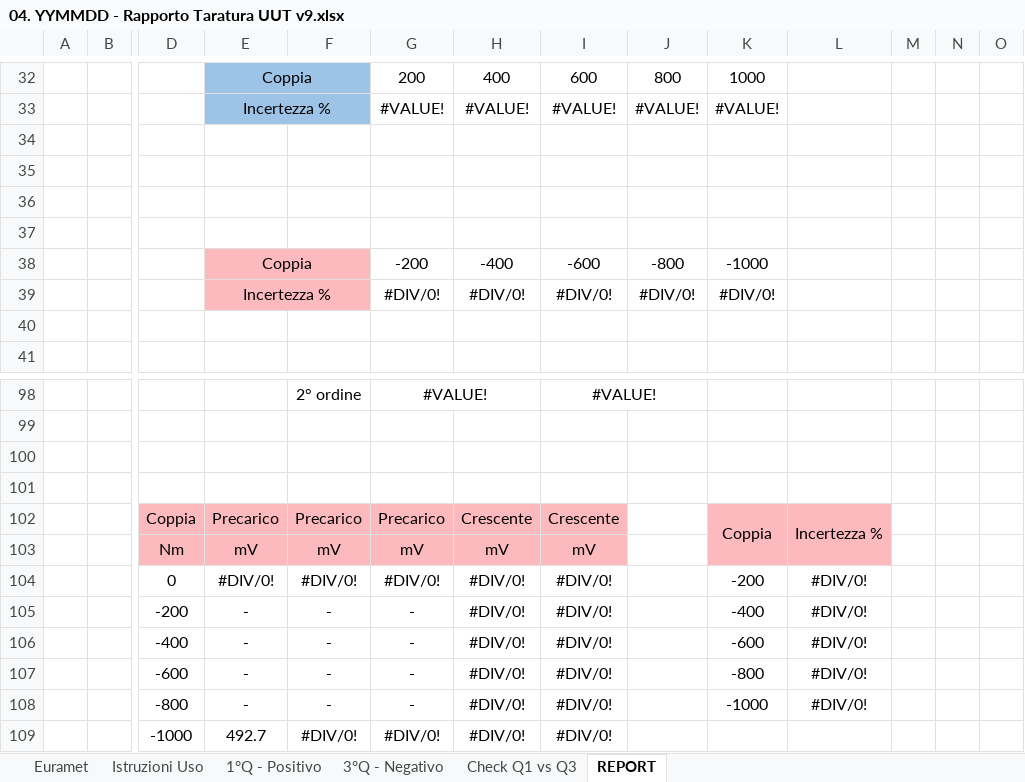
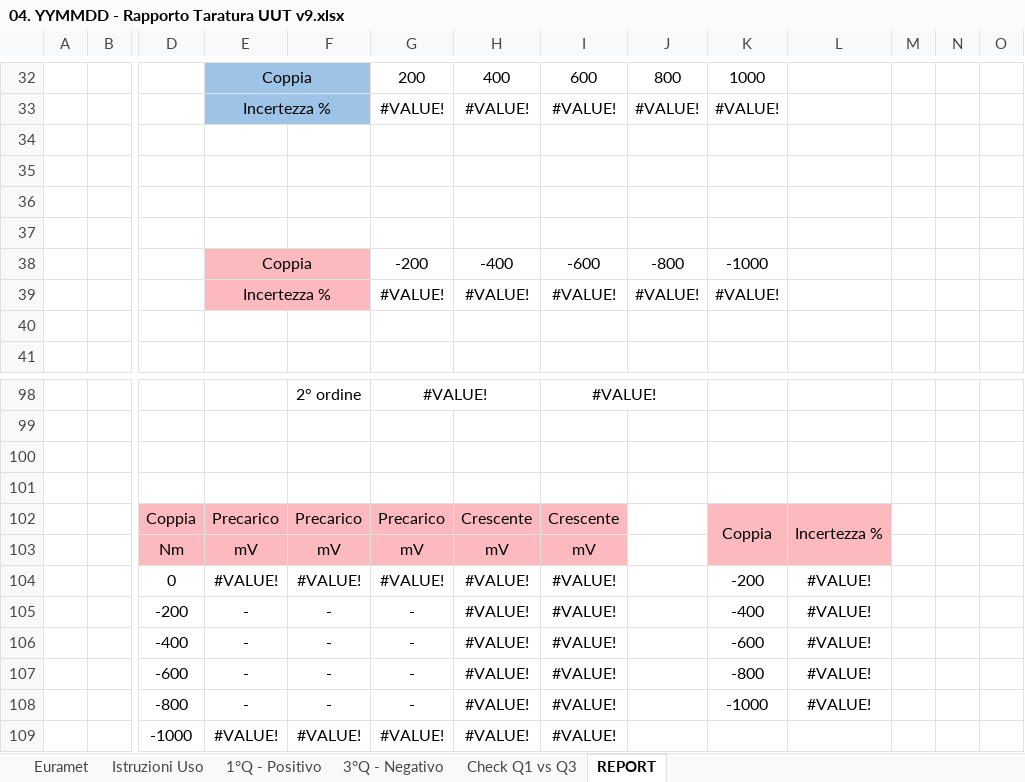
Before and after one commit to Mixer97/tesi_triennale, an Excel workbook: python/Codice_Progetto/Template_Euramet_Excel/04. YYMMDD - Rapporto Taratura UUT v9.xlsx, sheet REPORT, drawn as a sheet; only a part is shown, gaps mark what is left out; values as stored, in another font and other column widths than the file's, no borders; charts and pictures not drawn; removed rows and columns are numbered as before the commit, all else as after; rows hold the shown columns only; the diff names each change by its address in the sheet, - before the commit and + after, or states it on an @@ line.

```diff
--- a/python/Codice_Progetto/Template_Euramet_Excel/04. YYMMDD - Rapporto Taratura UUT v9.xlsx (sheet REPORT)
+++ b/python/Codice_Progetto/Template_Euramet_Excel/04. YYMMDD - Rapporto Taratura UUT v9.xlsx (sheet REPORT)
-row 39:  |  |  | Incertezza % |  | #DIV/0! | #DIV/0! | #DIV/0! | #DIV/0! | #DIV/0!
+row 39:  |  |  | Incertezza % |  | #VALUE! | #VALUE! | #VALUE! | #VALUE! | #VALUE!
-row 104:  |  | 0 | #DIV/0! | #DIV/0! | #DIV/0! | #DIV/0! | #DIV/0! |  | -200 | #DIV/0!
+row 104:  |  | 0 | #VALUE! | #VALUE! | #VALUE! | #VALUE! | #VALUE! |  | -200 | #VALUE!
-H105:H108: #DIV/0!
+H105:H108: #VALUE!
-I105:I108: #DIV/0!
+I105:I108: #VALUE!
-L105:L108: #DIV/0!
+L105:L108: #VALUE!
-row 109:  |  | -1000 | 492.7 | #DIV/0! | #DIV/0! | #DIV/0! | #DIV/0!
+row 109:  |  | -1000 | #VALUE! | #VALUE! | #VALUE! | #VALUE! | #VALUE!
```
Also changed, not shown: sheet 3°Q - Negativo, sheet Euramet, sheet Istruzioni Uso, sheet Check Q1 vs Q3, python/Codice_Progetto/Certificati_Euramet_Completi/Default.xlsx, 5 other files.
